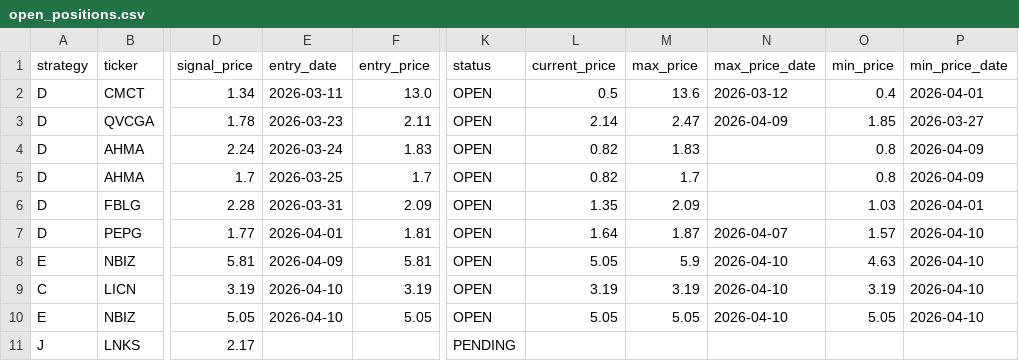
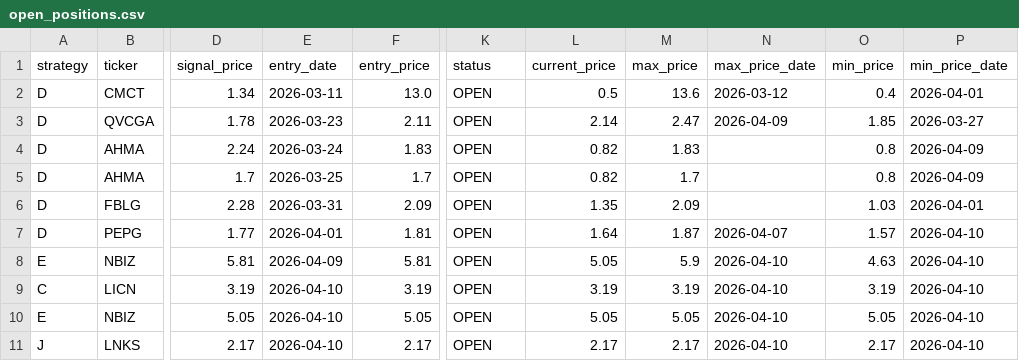
Before and after one commit to jayc950807/surge-scanner, a CSV file: data/open_positions.csv, drawn as a sheet; only a part is shown, gaps mark what is left out; the diff names each change by its address in the sheet, - before the commit and + after, or states it on an @@ line.

```diff
--- a/data/open_positions.csv
+++ b/data/open_positions.csv
-E11 (entry_date): (empty)
+E11 (entry_date): 2026-04-10
-F11 (entry_price): (empty)
+F11 (entry_price): 2.17
-K11 (status): PENDING
+K11 (status): OPEN
-L11 (current_price): (empty)
+L11 (current_price): 2.17
-M11 (max_price): (empty)
+M11 (max_price): 2.17
-N11 (max_price_date): (empty)
+N11 (max_price_date): 2026-04-10
-O11 (min_price): (empty)
+O11 (min_price): 2.17
-P11 (min_price_date): (empty)
+P11 (min_price_date): 2026-04-10
```
Also changed, not shown: data/history.csv, data/signal_2026-04-10.csv, 2 other files.
